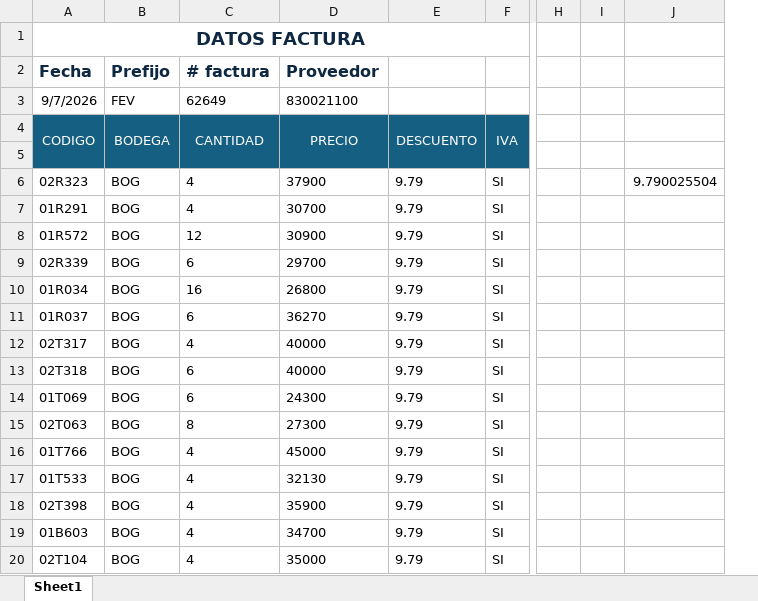
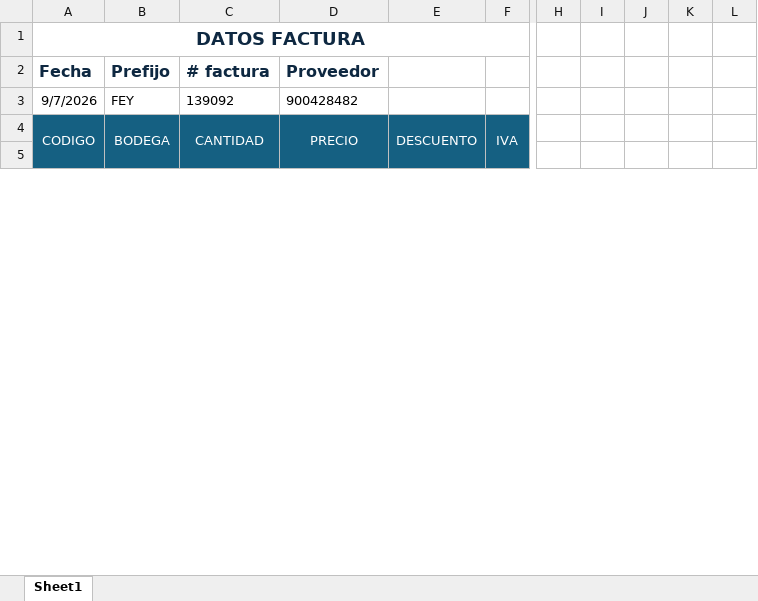
Before and after one commit to jcardenash99/Ingreso_automatico_facturas_compra, an Excel workbook: FormatoIngresoFactura.xlsx, sheet Sheet1, drawn as a sheet; only a part is shown, gaps mark what is left out; values as stored, in another font and other column widths than the file's, no borders; removed rows and columns are numbered as before the commit, all else as after; rows hold the shown columns only; the diff covers the shown part only; the diff names each change by its address in the sheet, - before the commit and + after, or states it on an @@ line.

```diff
--- a/FormatoIngresoFactura.xlsx (sheet Sheet1)
+++ b/FormatoIngresoFactura.xlsx (sheet Sheet1)
-column E, row 4: DESCUENTO
+column E, row 4: DESCUENTO
-column I, empty
-column J, empty
+column I, empty
+column J, empty
+column K, empty
+column L, empty
-B3 (Prefijo): FEV
+B3 (Prefijo): FEY
-C3 (# factura): 62649
+C3 (# factura): 139092
-D3 (Proveedor): 830021100
+D3 (Proveedor): 900428482
-row 6: 02R323 | BOG | 4 | 37900 | 9.79 | SI |  |  | 9.790025504
-row 7: 01R291 | BOG | 4 | 30700 | 9.79 | SI
-row 8: 01R572 | BOG | 12 | 30900 | 9.79 | SI
-row 9: 02R339 | BOG | 6 | 29700 | 9.79 | SI
-row 10: 01R034 | BOG | 16 | 26800 | 9.79 | SI
-row 11: 01R037 | BOG | 6 | 36270 | 9.79 | SI
-row 12: 02T317 | BOG | 4 | 40000 | 9.79 | SI
-row 13: 02T318 | BOG | 6 | 40000 | 9.79 | SI
-row 14: 01T069 | BOG | 6 | 24300 | 9.79 | SI
-row 15: 02T063 | BOG | 8 | 27300 | 9.79 | SI
-row 16: 01T766 | BOG | 4 | 45000 | 9.79 | SI
-row 17: 01T533 | BOG | 4 | 32130 | 9.79 | SI
-row 18: 02T398 | BOG | 4 | 35900 | 9.79 | SI
-row 19: 01B603 | BOG | 4 | 34700 | 9.79 | SI
-row 20: 02T104 | BOG | 4 | 35000 | 9.79 | SI
```
Also changed, not shown: 3 added rows, 17 removed rows and 16 edited cells elsewhere in this sheet, 3 other files.
